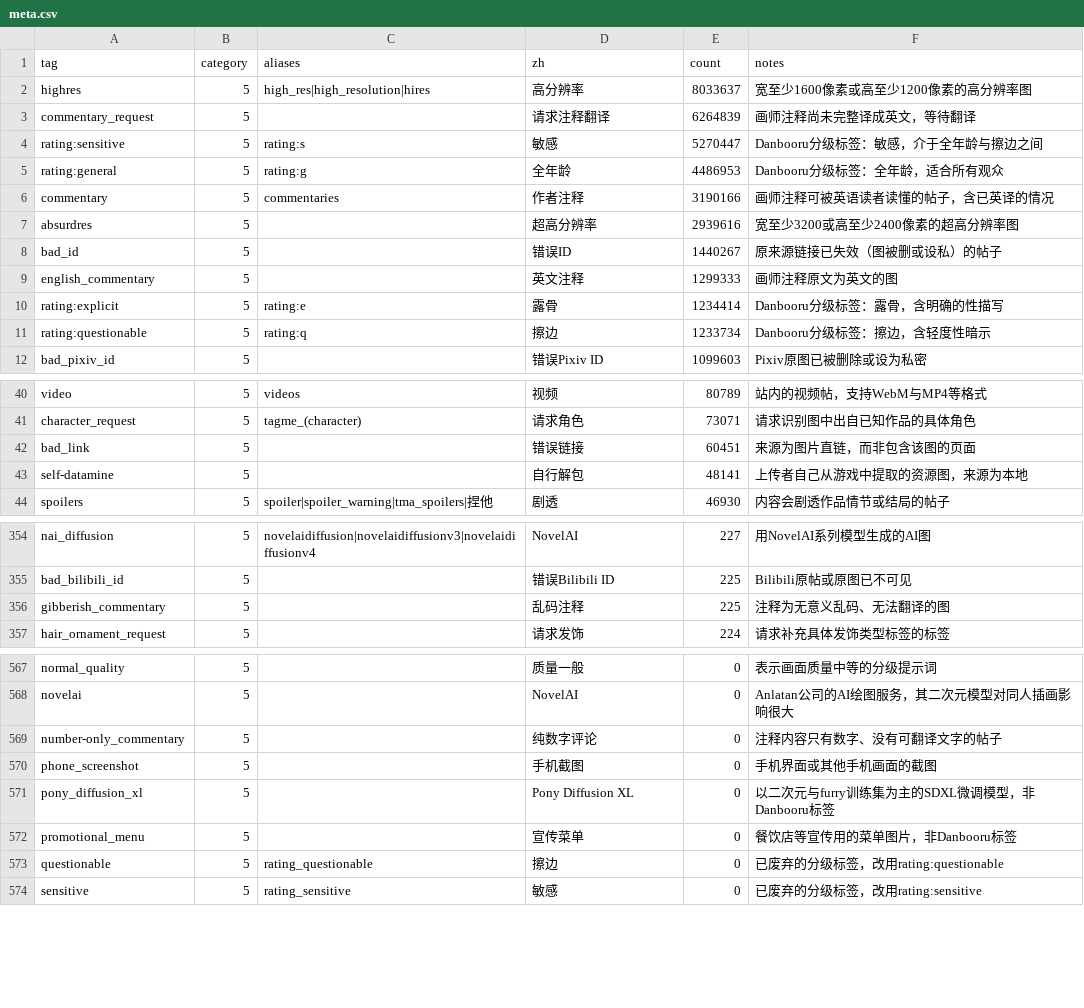
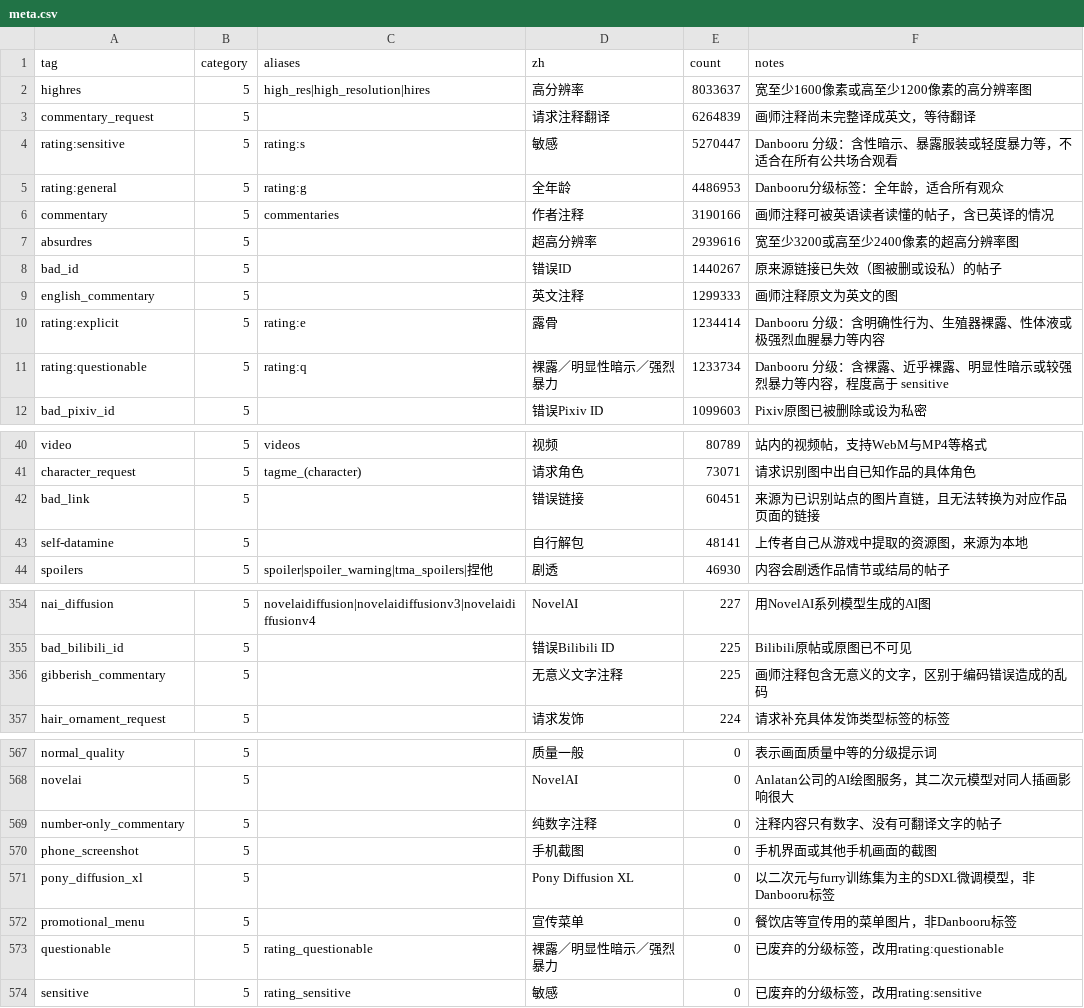
Before and after one commit to amenorira/danbooru-tags-data-zh, a CSV file: tags/meta.csv, drawn as a sheet; only a part is shown, gaps mark what is left out; the diff covers the shown part only.

```diff
--- a/tags/meta.csv
+++ b/tags/meta.csv
@@ -3,3 +3,3 @@ highres,5,high_res|high_resolution|hires,高分辨率,8033637,宽至少1600像
 commentary_request,5,,请求注释翻译,6264839,画师注释尚未完整译成英文，等待翻译
-rating:sensitive,5,rating:s,敏感,5270447,Danbooru分级标签：敏感，介于全年龄与擦边之间
+rating:sensitive,5,rating:s,敏感,5270447,Danbooru 分级：含性暗示、暴露服装或轻度暴力等，不适合在所有公共场合观看
 rating:general,5,rating:g,全年龄,4486953,Danbooru分级标签：全年龄，适合所有观众
@@ -9,4 +9,4 @@ bad_id,5,,错误ID,1440267,原来源链接已失效（图被删或设私）的
 english_commentary,5,,英文注释,1299333,画师注释原文为英文的图
-rating:explicit,5,rating:e,露骨,1234414,Danbooru分级标签：露骨，含明确的性描写
-rating:questionable,5,rating:q,擦边,1233734,Danbooru分级标签：擦边，含轻度性暗示
+rating:explicit,5,rating:e,露骨,1234414,Danbooru 分级：含明确性行为、生殖器裸露、性体液或极强烈血腥暴力等内容
+rating:questionable,5,rating:q,裸露／明显性暗示／强烈暴力,1233734,Danbooru 分级：含裸露、近乎裸露、明显性暗示或较强烈暴力等内容，程度高于 sensitive
 bad_pixiv_id,5,,错误Pixiv ID,1099603,Pixiv原图已被删除或设为私密
@@ -41,3 +41,3 @@ video,5,videos,视频,80789,站内的视频帖，支持WebM与MP4等格式
 character_request,5,tagme_(character),请求角色,73071,请求识别图中出自已知作品的具体角色
-bad_link,5,,错误链接,60451,来源为图片直链，而非包含该图的页面
+bad_link,5,,错误链接,60451,来源为已识别站点的图片直链，且无法转换为对应作品页面的链接
 self-datamine,5,,自行解包,48141,上传者自己从游戏中提取的资源图，来源为本地
@@ -355,3 +355,3 @@ nai_diffusion,5,novelaidiffusion|novelaidiffusionv3|novelaidiffusionv4,NovelAI,2
 bad_bilibili_id,5,,错误Bilibili ID,225,Bilibili原帖或原图已不可见
-gibberish_commentary,5,,乱码注释,225,注释为无意义乱码、无法翻译的图
+gibberish_commentary,5,,无意义文字注释,225,画师注释包含无意义的文字，区别于编码错误造成的乱码
 hair_ornament_request,5,,请求发饰,224,请求补充具体发饰类型标签的标签
@@ -568,3 +568,3 @@ normal_quality,5,,质量一般,0,表示画面质量中等的分级提示词
 novelai,5,,NovelAI,0,Anlatan公司的AI绘图服务，其二次元模型对同人插画影响很大
-number-only_commentary,5,,纯数字评论,0,注释内容只有数字、没有可翻译文字的帖子
+number-only_commentary,5,,纯数字注释,0,注释内容只有数字、没有可翻译文字的帖子
 phone_screenshot,5,,手机截图,0,手机界面或其他手机画面的截图
@@ -572,3 +572,3 @@ pony_diffusion_xl,5,,Pony Diffusion XL,0,以二次元与furry训练集为主的S
 promotional_menu,5,,宣传菜单,0,餐饮店等宣传用的菜单图片，非Danbooru标签
-questionable,5,rating_questionable,擦边,0,已废弃的分级标签，改用rating:questionable
+questionable,5,rating_questionable,裸露／明显性暗示／强烈暴力,0,已废弃的分级标签，改用rating:questionable
 sensitive,5,rating_sensitive,敏感,0,已废弃的分级标签，改用rating:sensitive
```
Also changed, not shown: 5 edited cells elsewhere in this file, 4 other files.
